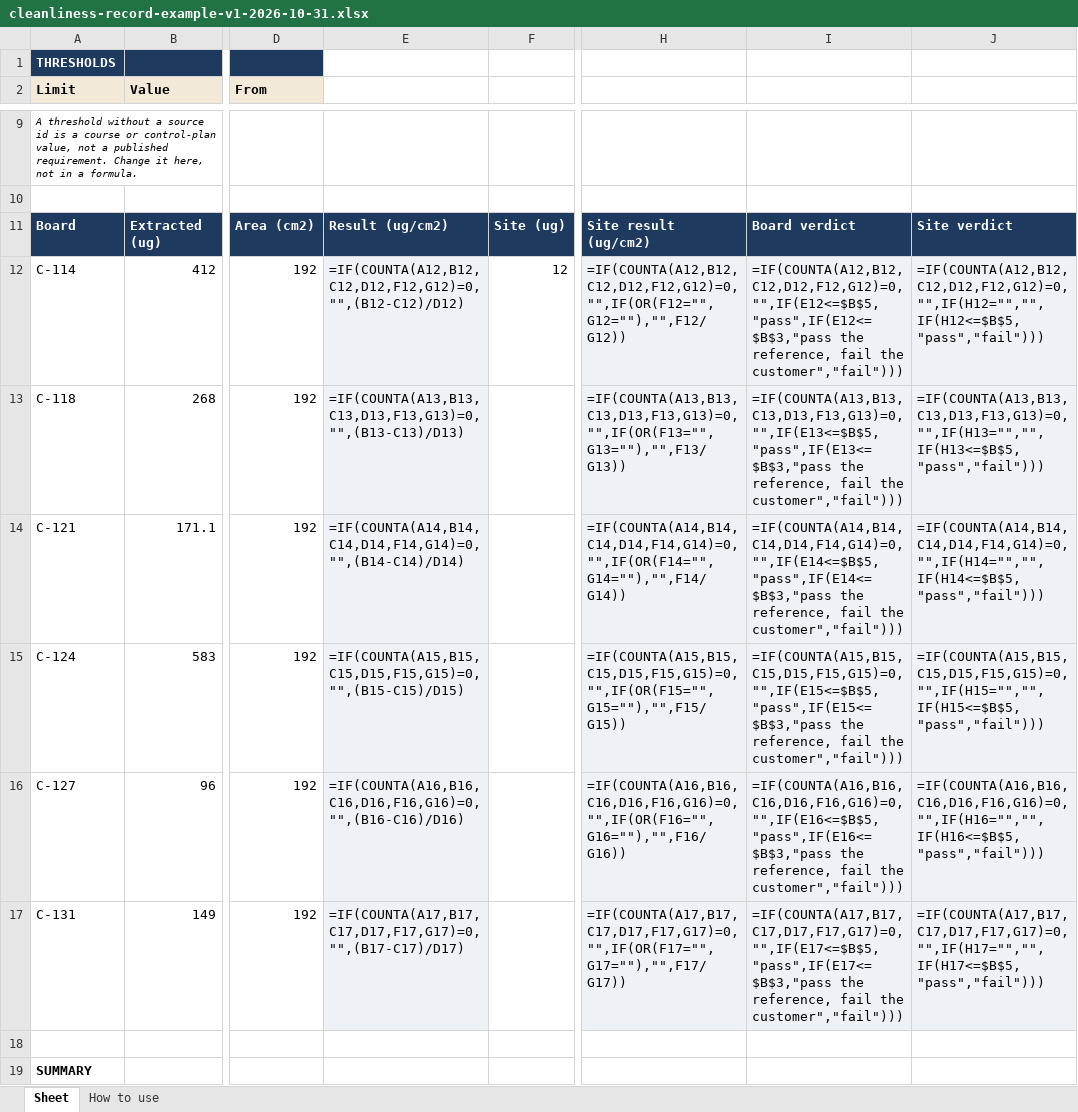
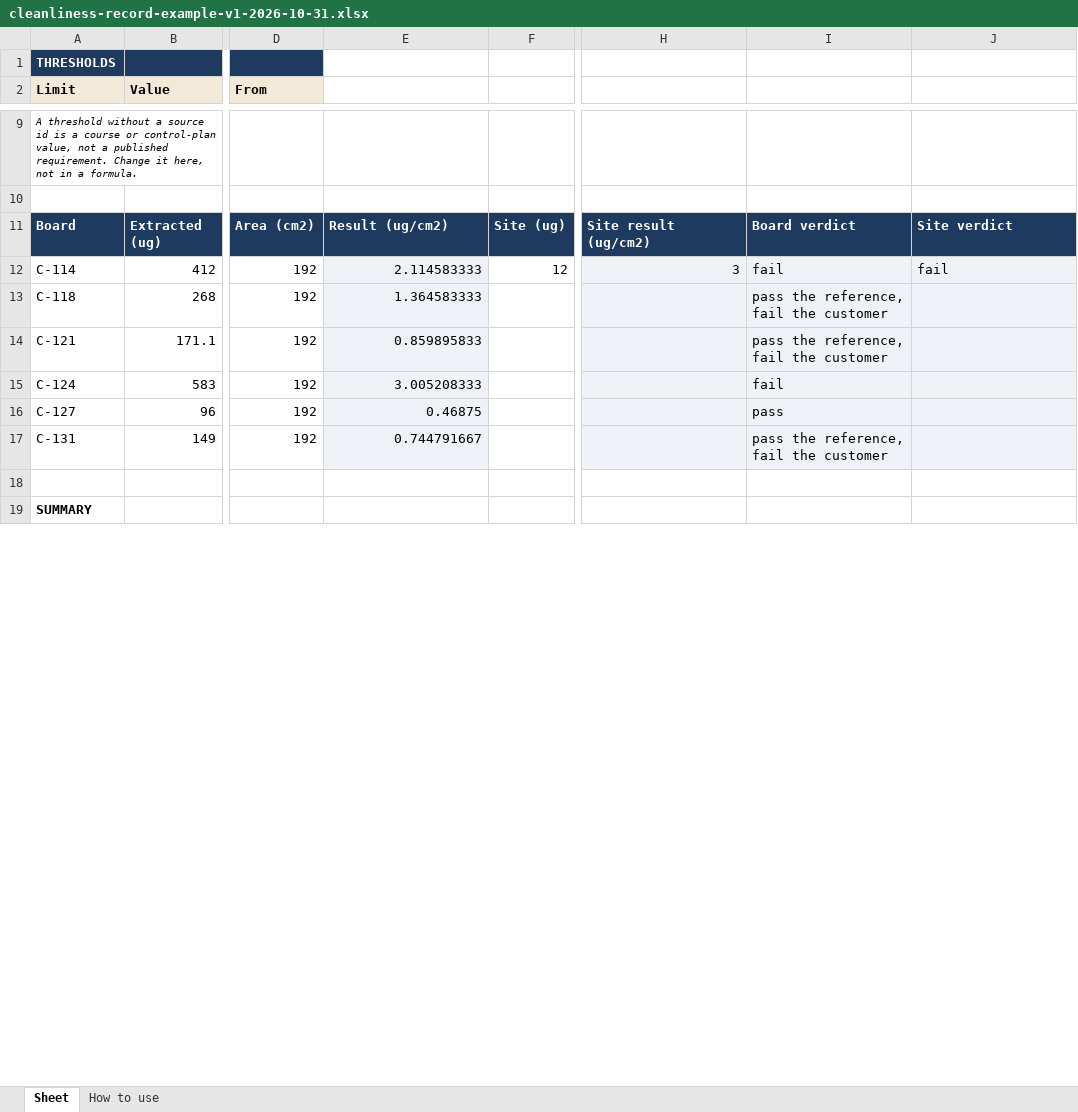
Before and after one commit to elmosmt-blip/pdf, an Excel workbook: course-clean/assets/templates/cleanliness-record-example-v1-2026-10-31.xlsx, sheet Sheet, drawn as a sheet; only a part is shown, gaps mark what is left out; values as stored, in another font and other column widths than the file's, no borders; formulas without a stored value are shown as written; the diff covers the shown part only; the diff names each change by its address in the sheet, - before the commit and + after, or states it on an @@ line.

```diff
--- a/course-clean/assets/templates/cleanliness-record-example-v1-2026-10-31.xlsx (sheet Sheet)
+++ b/course-clean/assets/templates/cleanliness-record-example-v1-2026-10-31.xlsx (sheet Sheet)
-E12: =IF(COUNTA(A12,B12,C12,D12,F12,G12)=0,"",(B12-C12)/D12)
+E12: 2.114583333
-H12: =IF(COUNTA(A12,B12,C12,D12,F12,G12)=0,"",IF(OR(F12="",G12=""),"",F12/G12))
+H12: 3
-I12: =IF(COUNTA(A12,B12,C12,D12,F12,G12)=0,"",IF(E12<=$B$5,"pass",IF(E12<=$B$3,"pass the reference, fail the customer","fail")))
+I12: fail
-J12: =IF(COUNTA(A12,B12,C12,D12,F12,G12)=0,"",IF(H12="","",IF(H12<=$B$5,"pass","fail")))
+J12: fail
-E13: =IF(COUNTA(A13,B13,C13,D13,F13,G13)=0,"",(B13-C13)/D13)
+E13: 1.364583333
-H13: =IF(COUNTA(A13,B13,C13,D13,F13,G13)=0,"",IF(OR(F13="",G13=""),"",F13/G13))
+H13: (empty)
-I13: =IF(COUNTA(A13,B13,C13,D13,F13,G13)=0,"",IF(E13<=$B$5,"pass",IF(E13<=$B$3,"pass the reference, fail the customer","fail")))
+I13: pass the reference, fail the customer
-J13: =IF(COUNTA(A13,B13,C13,D13,F13,G13)=0,"",IF(H13="","",IF(H13<=$B$5,"pass","fail")))
+J13: (empty)
-E14: =IF(COUNTA(A14,B14,C14,D14,F14,G14)=0,"",(B14-C14)/D14)
+E14: 0.859895833
-H14: =IF(COUNTA(A14,B14,C14,D14,F14,G14)=0,"",IF(OR(F14="",G14=""),"",F14/G14))
+H14: (empty)
-I14: =IF(COUNTA(A14,B14,C14,D14,F14,G14)=0,"",IF(E14<=$B$5,"pass",IF(E14<=$B$3,"pass the reference, fail the customer","fail")))
+I14: pass the reference, fail the customer
-J14: =IF(COUNTA(A14,B14,C14,D14,F14,G14)=0,"",IF(H14="","",IF(H14<=$B$5,"pass","fail")))
+J14: (empty)
-E15: =IF(COUNTA(A15,B15,C15,D15,F15,G15)=0,"",(B15-C15)/D15)
+E15: 3.005208333
-H15: =IF(COUNTA(A15,B15,C15,D15,F15,G15)=0,"",IF(OR(F15="",G15=""),"",F15/G15))
+H15: (empty)
-I15: =IF(COUNTA(A15,B15,C15,D15,F15,G15)=0,"",IF(E15<=$B$5,"pass",IF(E15<=$B$3,"pass the reference, fail the customer","fail")))
+I15: fail
-J15: =IF(COUNTA(A15,B15,C15,D15,F15,G15)=0,"",IF(H15="","",IF(H15<=$B$5,"pass","fail")))
+J15: (empty)
-E16: =IF(COUNTA(A16,B16,C16,D16,F16,G16)=0,"",(B16-C16)/D16)
+E16: 0.46875
-H16: =IF(COUNTA(A16,B16,C16,D16,F16,G16)=0,"",IF(OR(F16="",G16=""),"",F16/G16))
+H16: (empty)
-I16: =IF(COUNTA(A16,B16,C16,D16,F16,G16)=0,"",IF(E16<=$B$5,"pass",IF(E16<=$B$3,"pass the reference, fail the customer","fail")))
+I16: pass
-J16: =IF(COUNTA(A16,B16,C16,D16,F16,G16)=0,"",IF(H16="","",IF(H16<=$B$5,"pass","fail")))
+J16: (empty)
-E17: =IF(COUNTA(A17,B17,C17,D17,F17,G17)=0,"",(B17-C17)/D17)
+E17: 0.744791667
-H17: =IF(COUNTA(A17,B17,C17,D17,F17,G17)=0,"",IF(OR(F17="",G17=""),"",F17/G17))
+H17: (empty)
-I17: =IF(COUNTA(A17,B17,C17,D17,F17,G17)=0,"",IF(E17<=$B$5,"pass",IF(E17<=$B$3,"pass the reference, fail the customer","fail")))
+I17: pass the reference, fail the customer
-J17: =IF(COUNTA(A17,B17,C17,D17,F17,G17)=0,"",IF(H17="","",IF(H17<=$B$5,"pass","fail")))
+J17: (empty)
```
Also changed, not shown: 9 edited cells elsewhere in this sheet, course-clean/assets/templates/coverage-model-example-v1-2026-10-31.xlsx, course-clean/assets/templates/pareto-defects-example-v1-2026-10-31.xlsx, 36 other files.
